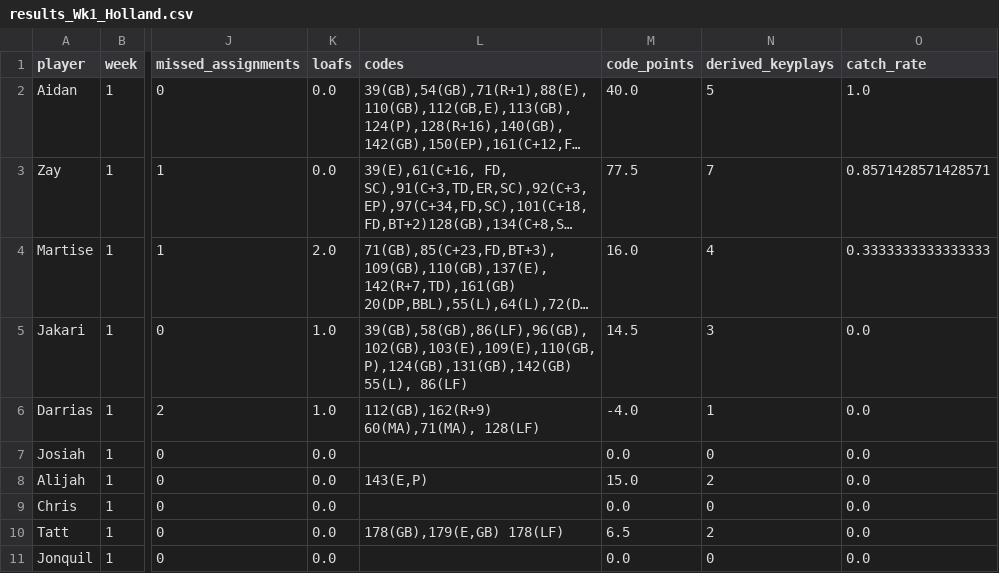
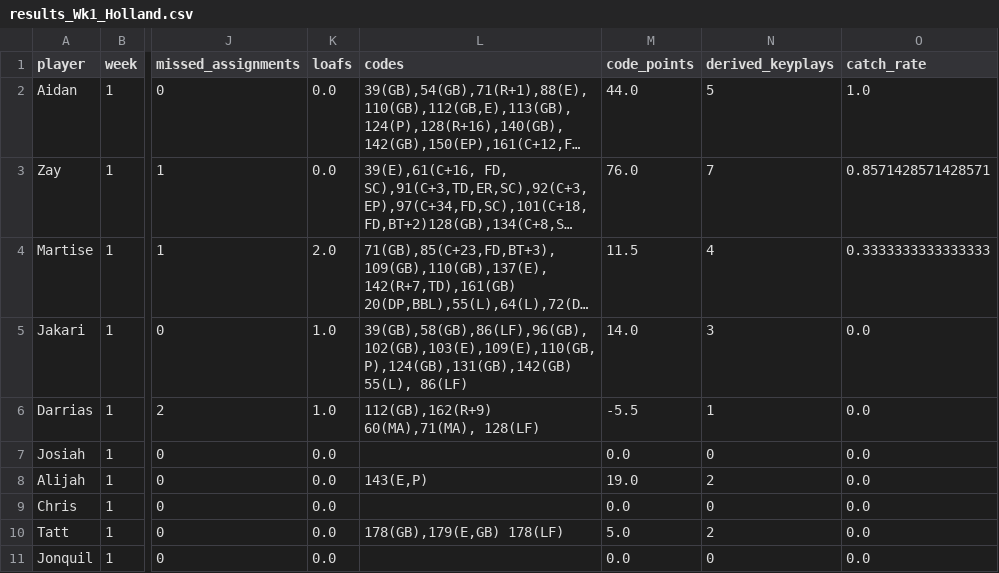
Before and after one commit to mitchelldawkinsjr/GH-Flim-Review, a CSV file: out/2026-2027/Wk1/results_Wk1_Holland.csv, drawn as a sheet; only a part is shown, gaps mark what is left out; long unchanged cells end in …; the diff names each change by its address in the sheet, - before the commit and + after, or states it on an @@ line.

Commit message:
Rebalance legend: P=14, L=-5, LF=-2, BBL=-2
TD=15 and Pancake=14 now close in value. Loaf (L) -5,
Lack of Focus (LF) -2, Bad Body Language (BBL) -2.
Affects displayed Key Plays Points totals; grades are
count-based and unchanged.

```diff
--- a/out/2026-2027/Wk1/results_Wk1_Holland.csv
+++ b/out/2026-2027/Wk1/results_Wk1_Holland.csv
-M2 (code_points): 40.0
+M2 (code_points): 44.0
-M3 (code_points): 77.5
+M3 (code_points): 76.0
-M4 (code_points): 16.0
+M4 (code_points): 11.5
-M5 (code_points): 14.5
+M5 (code_points): 14.0
-M6 (code_points): -4.0
+M6 (code_points): -5.5
-M8 (code_points): 15.0
+M8 (code_points): 19.0
-M10 (code_points): 6.5
+M10 (code_points): 5.0
```
Also changed, not shown: out/2026-2027/Wk1/results_Wk1_Holland_summary.csv, 47 other files.
